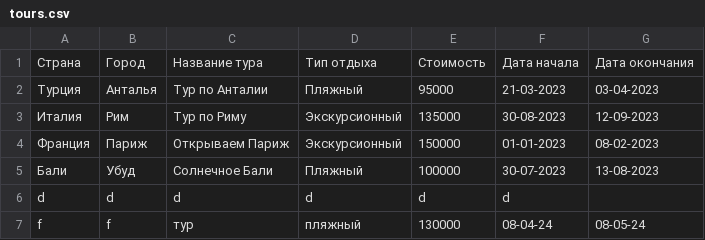
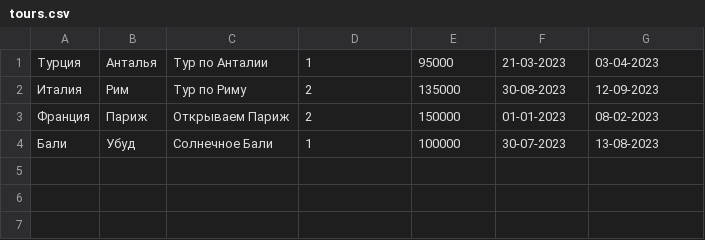
Before and after one commit to Rocks-s-s-s/TravelBot, a CSV file: tours.csv, drawn as a sheet.

```diff
--- a/tours.csv
+++ b/tours.csv
@@ -1,7 +1,4 @@
-Страна,Город,Название тура,Тип отдыха,Стоимость,Дата начала,Дата окончания
-Турция,Анталья,Тур по Анталии,Пляжный,95000,21-03-2023,03-04-2023
-Италия,Рим,Тур по Риму,Экскурсионный,135000,30-08-2023,12-09-2023
-Франция,Париж,Открываем Париж,Экскурсионный,150000,01-01-2023,08-02-2023
-Бали,Убуд,Солнечное Бали,Пляжный,100000,30-07-2023,13-08-2023
-d,d,d,d,d,d,
-f,f,тур,пляжный,130000,08-04-24,08-05-24
+Турция,Анталья,Тур по Анталии,1,95000,21-03-2023,03-04-2023
+Италия,Рим,Тур по Риму,2,135000,30-08-2023,12-09-2023
+Франция,Париж,Открываем Париж,2,150000,01-01-2023,08-02-2023
+Бали,Убуд,Солнечное Бали,1,100000,30-07-2023,13-08-2023
```
Also changed, not shown: 3 other files.
